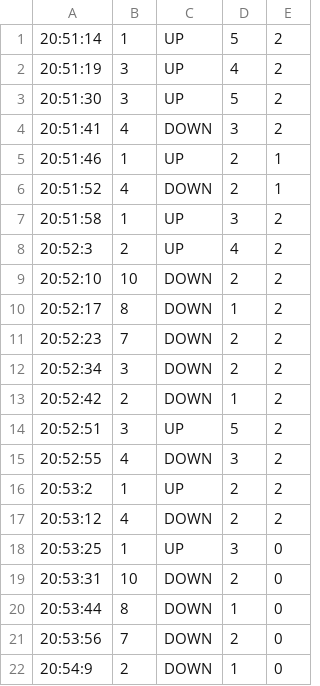
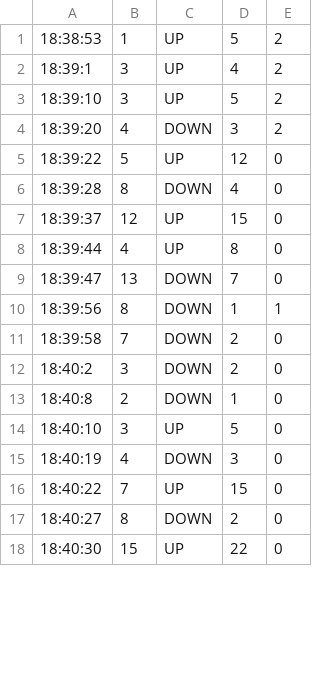
Before and after one commit to Bilalbc/Elevator-Sim, a CSV file: src/source/Requests.csv, drawn as a sheet; only a part is shown; the diff covers the shown part only.

```diff
--- a/src/source/Requests.csv
+++ b/src/source/Requests.csv
@@ -1,22 +1,18 @@
-20:51:14, 1, UP, 5, 2
-20:51:19, 3, UP, 4, 2
-20:51:30, 3, UP, 5, 2
-20:51:41, 4, DOWN, 3, 2
-20:51:46, 1, UP, 2, 1
-20:51:52, 4, DOWN, 2, 1
-20:51:58, 1, UP, 3, 2
-20:52:3, 2, UP, 4, 2
-20:52:10, 10, DOWN, 2, 2
-20:52:17, 8, DOWN, 1, 2
-20:52:23, 7, DOWN, 2, 2
-20:52:34, 3, DOWN, 2, 2
-20:52:42, 2, DOWN, 1, 2
-20:52:51, 3, UP, 5, 2
-20:52:55, 4, DOWN, 3, 2
-20:53:2, 1, UP, 2, 2
-20:53:12, 4, DOWN, 2, 2
-20:53:25, 1, UP, 3, 0
-20:53:31, 10, DOWN, 2, 0
-20:53:44, 8, DOWN, 1, 0
-20:53:56, 7, DOWN, 2, 0
-20:54:9, 2, DOWN, 1, 0
+18:38:53, 1, UP, 5, 2
+18:39:1, 3, UP, 4, 2
+18:39:10, 3, UP, 5, 2
+18:39:20, 4, DOWN, 3, 2
+18:39:22, 5, UP, 12, 0
+18:39:28, 8, DOWN, 4, 0
+18:39:37, 12, UP, 15, 0
+18:39:44, 4, UP, 8, 0
+18:39:47, 13, DOWN, 7, 0
+18:39:56, 8, DOWN, 1, 1
+18:39:58, 7, DOWN, 2, 0
+18:40:2, 3, DOWN, 2, 0
+18:40:8, 2, DOWN, 1, 0
+18:40:10, 3, UP, 5, 0
+18:40:19, 4, DOWN, 3, 0
+18:40:22, 7, UP, 15, 0
+18:40:27, 8, DOWN, 2, 0
+18:40:30, 15, UP, 22, 0
```
Also changed, not shown: 4 added rows elsewhere in this file, 14 other files.
